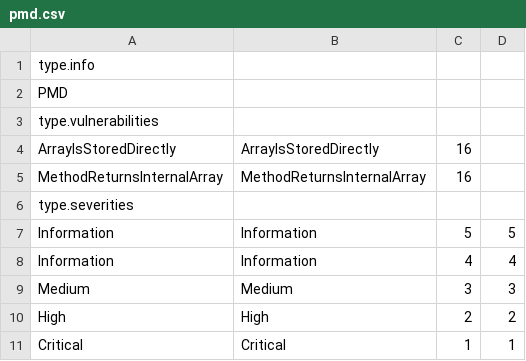
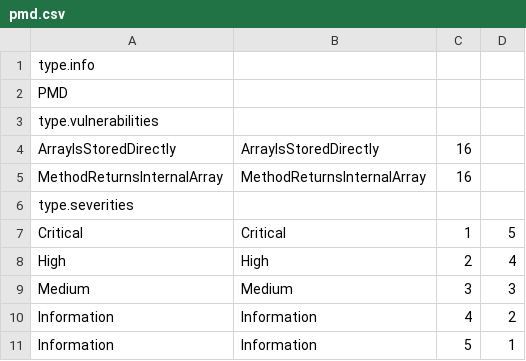
Before and after one commit to denimgroup/threadfix, a CSV file: threadfix-importers/src/main/resources/mappings/pmd.csv, drawn as a sheet; removed rows and columns are numbered as before the commit, all else as after; the diff names each change by its address in the sheet, - before the commit and + after, or states it on an @@ line.

```diff
--- a/threadfix-importers/src/main/resources/mappings/pmd.csv
+++ b/threadfix-importers/src/main/resources/mappings/pmd.csv
-row 7: Information | Information | 5 | 5
-row 8: Information | Information | 4 | 4
+row 7: Critical | Critical | 1 | 5
+row 8: High | High | 2 | 4
-row 10: High | High | 2 | 2
-row 11: Critical | Critical | 1 | 1
+row 10: Information | Information | 4 | 2
+row 11: Information | Information | 5 | 1
```
Also changed, not shown: 3 other files.
